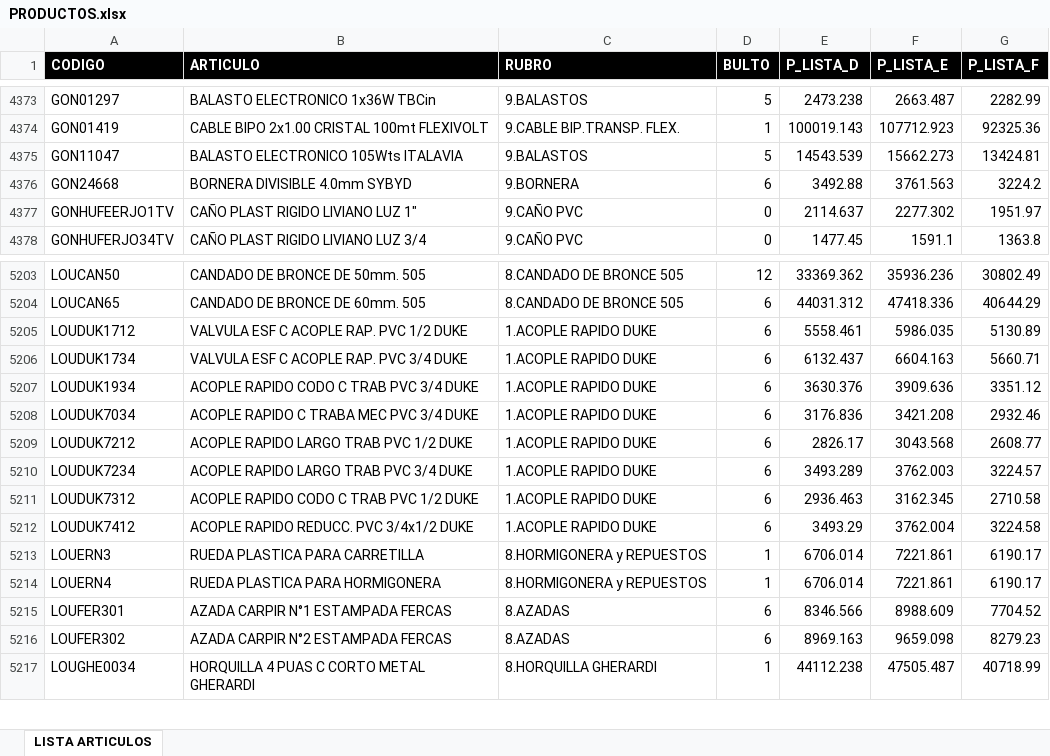
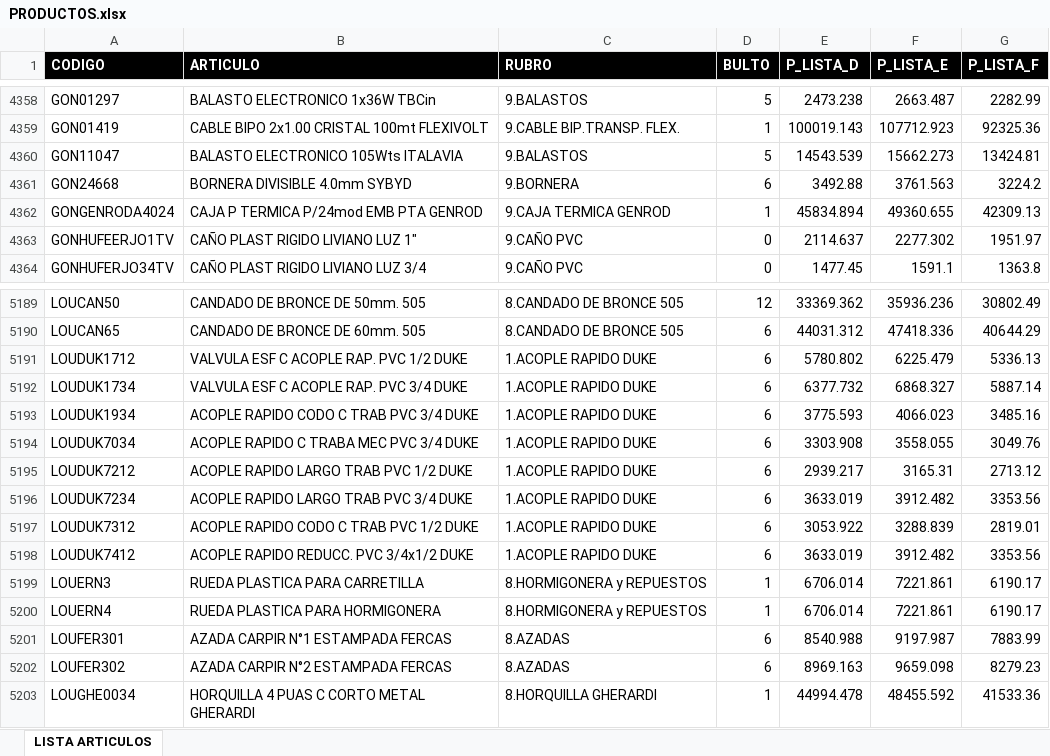
Before and after one commit to ferremax-cat/pinterest-f, an Excel workbook: excel/PRODUCTOS.xlsx, sheet LISTA ARTICULOS, drawn as a sheet; only a part is shown, gaps mark what is left out; values as stored, in another font and other column widths than the file's, no borders; table styles not drawn; addresses are those after the commit; the diff covers the shown part only; the diff names each change by its address in the sheet, - before the commit and + after, or states it on an @@ line.

Commit message:
update listas de precios, estados de cuentas 14-7-26

```diff
--- a/excel/PRODUCTOS.xlsx (sheet LISTA ARTICULOS)
+++ b/excel/PRODUCTOS.xlsx (sheet LISTA ARTICULOS)
+row 4362: GONGENRODA4024 | CAJA P TERMICA P/24mod EMB PTA GENROD | 9.CAJA TERMICA GENROD | 1 | 45834.894 | 49360.655 | 42309.13
-E5191 (P_LISTA_D): 5558.461
+E5191 (P_LISTA_D): 5780.802
-F5191 (P_LISTA_E): 5986.035
+F5191 (P_LISTA_E): 6225.479
-G5191 (P_LISTA_F): 5130.89
+G5191 (P_LISTA_F): 5336.13
-E5192 (P_LISTA_D): 6132.437
+E5192 (P_LISTA_D): 6377.732
-F5192 (P_LISTA_E): 6604.163
+F5192 (P_LISTA_E): 6868.327
-G5192 (P_LISTA_F): 5660.71
+G5192 (P_LISTA_F): 5887.14
-E5193 (P_LISTA_D): 3630.376
+E5193 (P_LISTA_D): 3775.593
-F5193 (P_LISTA_E): 3909.636
+F5193 (P_LISTA_E): 4066.023
-G5193 (P_LISTA_F): 3351.12
+G5193 (P_LISTA_F): 3485.16
-E5194 (P_LISTA_D): 3176.836
+E5194 (P_LISTA_D): 3303.908
-F5194 (P_LISTA_E): 3421.208
+F5194 (P_LISTA_E): 3558.055
-G5194 (P_LISTA_F): 2932.46
+G5194 (P_LISTA_F): 3049.76
-E5195 (P_LISTA_D): 2826.17
+E5195 (P_LISTA_D): 2939.217
-F5195 (P_LISTA_E): 3043.568
+F5195 (P_LISTA_E): 3165.31
-G5195 (P_LISTA_F): 2608.77
+G5195 (P_LISTA_F): 2713.12
-E5196 (P_LISTA_D): 3493.289
+E5196 (P_LISTA_D): 3633.019
-F5196 (P_LISTA_E): 3762.003
+F5196 (P_LISTA_E): 3912.482
-G5196 (P_LISTA_F): 3224.57
+G5196 (P_LISTA_F): 3353.56
-E5197 (P_LISTA_D): 2936.463
+E5197 (P_LISTA_D): 3053.922
-F5197 (P_LISTA_E): 3162.345
+F5197 (P_LISTA_E): 3288.839
-G5197 (P_LISTA_F): 2710.58
+G5197 (P_LISTA_F): 2819.01
-E5198 (P_LISTA_D): 3493.29
+E5198 (P_LISTA_D): 3633.019
-F5198 (P_LISTA_E): 3762.004
+F5198 (P_LISTA_E): 3912.482
-G5198 (P_LISTA_F): 3224.58
+G5198 (P_LISTA_F): 3353.56
-E5201 (P_LISTA_D): 8346.566
+E5201 (P_LISTA_D): 8540.988
-F5201 (P_LISTA_E): 8988.609
+F5201 (P_LISTA_E): 9197.987
-G5201 (P_LISTA_F): 7704.52
+G5201 (P_LISTA_F): 7883.99
-E5203 (P_LISTA_D): 44112.238
+E5203 (P_LISTA_D): 44994.478
-F5203 (P_LISTA_E): 47505.487
+F5203 (P_LISTA_E): 48455.592
-G5203 (P_LISTA_F): 40718.99
+G5203 (P_LISTA_F): 41533.36
```
Also changed, not shown: 5 added rows, 19 removed rows and 653 edited cells elsewhere in this sheet, excel/clientes_finanzas.xlsx, 9 other files.
